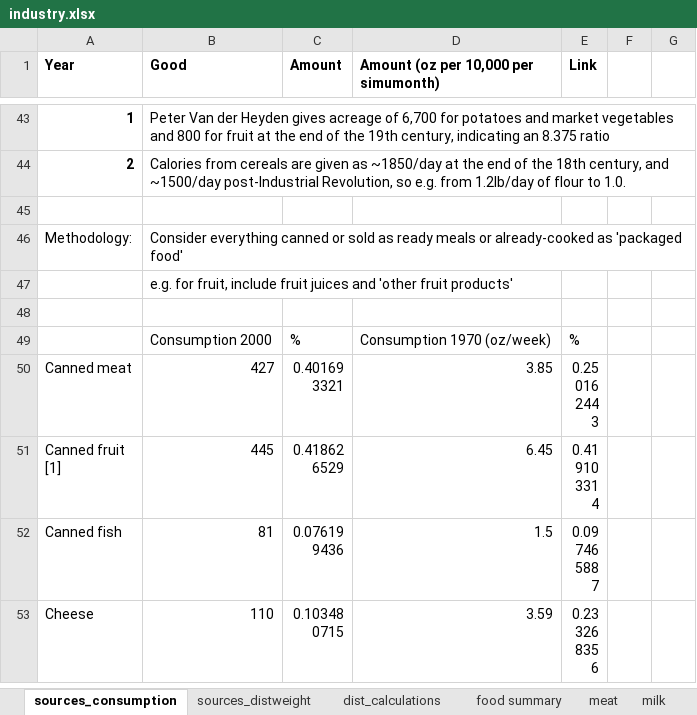
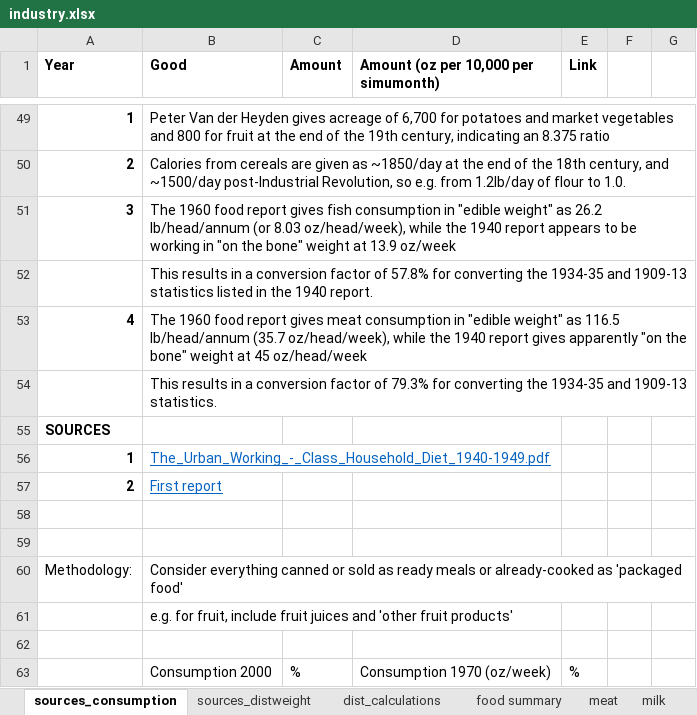
Before and after one commit to martin509/simutrans-pak128.britain, an Excel workbook: industry/industry.xlsx, sheet sources_consumption, drawn as a sheet; only a part is shown, gaps mark what is left out; the shorter side is filled out with more unchanged rows; values as stored, in another font and other column widths than the file's, no borders; the diff covers the shown part only; the diff names each change by its address in the sheet, - before the commit and + after, or states it on an @@ line.

Commit message:
industry.xslx food calculations update

```diff
--- a/industry/industry.xlsx (sheet sources_consumption)
+++ b/industry/industry.xlsx (sheet sources_consumption)
+row 51: 3 | The 1960 food report gives fish consumption in "edible weight" as 26.2 lb/head/annum (or 8.03 oz/head/week), while the 1940 report appears to be working in "on the bone" weight at 13.9 oz/week
+row 52:  | This results in a conversion factor of 57.8% for converting the 1934-35 and 1909-13 statistics listed in the 1940 report.
+row 53: 4 | The 1960 food report gives meat consumption in "edible weight" as 116.5 lb/head/annum (35.7 oz/head/week), while the 1940 report gives apparently "on the bone" weight at 45 oz/head/week
+row 54:  | This results in a conversion factor of 79.3% for converting the 1934-35 and 1909-13 statistics.
+row 55: SOURCES
+row 56: 1 | The_Urban_Working_-_Class_Household_Diet_1940-1949.pdf
+row 57: 2 | First report
+row 58: (empty)
```
Also changed, not shown: 6 added rows and 8 edited cells elsewhere in this sheet, sheet fish, sheet food summary, sheet meat, sheet dist_calculations, sheet canned, sheet vegetables, formulas that keep their value.
